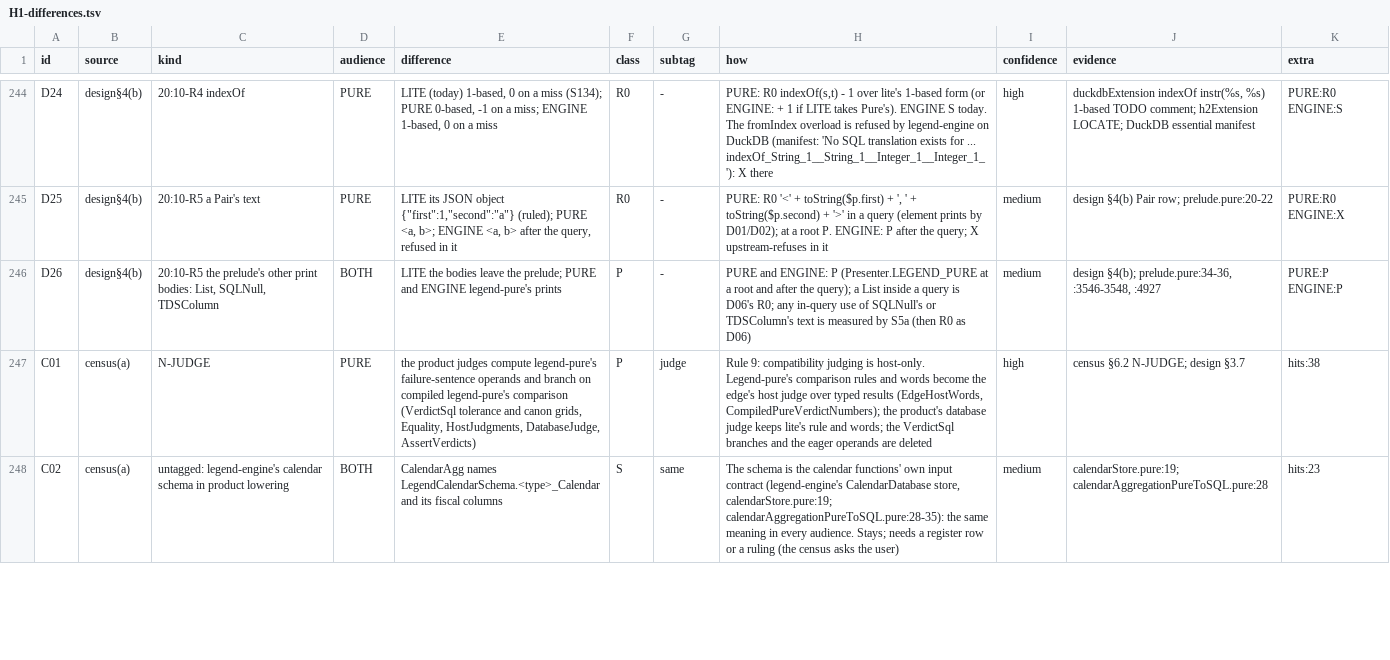
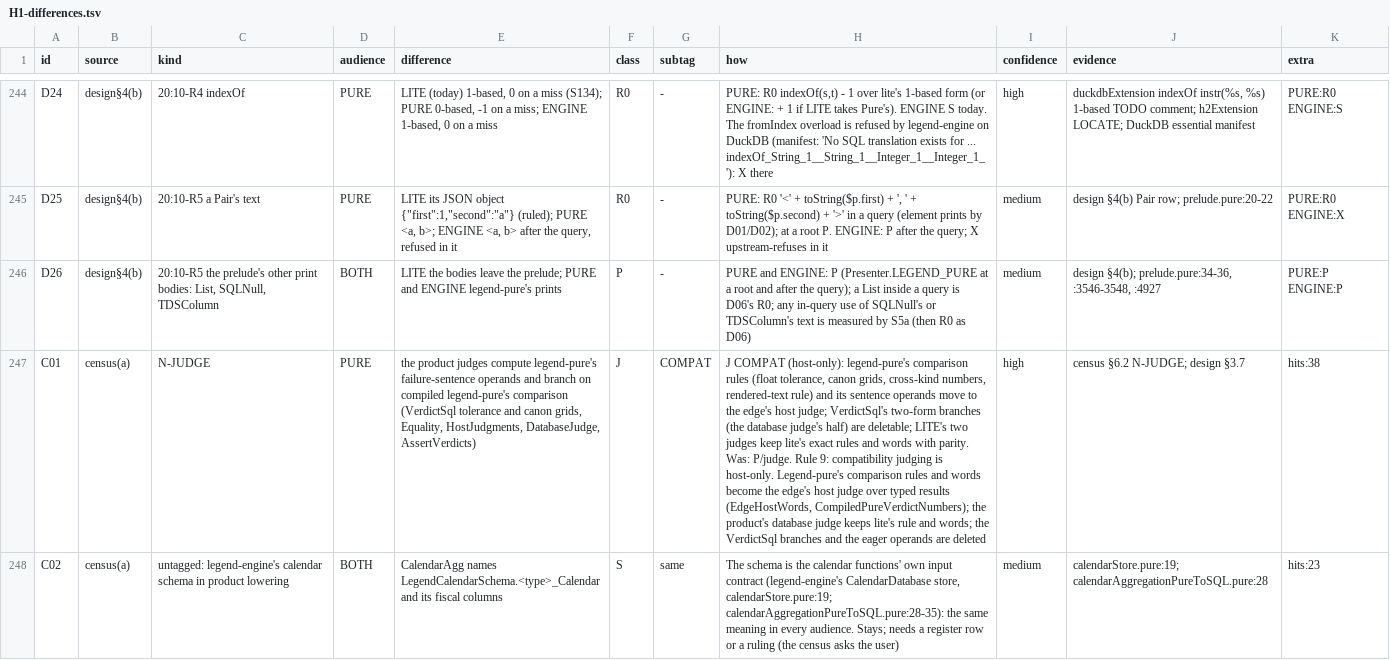
Before and after one commit to neema2/legend-lite, a TSV file: docs/records/compat-homework/H1-differences.tsv, drawn as a sheet; only a part is shown, gaps mark what is left out; the diff covers the shown part only; the diff names each change by its address in the sheet, - before the commit and + after, or states it on an @@ line.

```diff
--- a/docs/records/compat-homework/H1-differences.tsv
+++ b/docs/records/compat-homework/H1-differences.tsv
-F247 (class): P
+F247 (class): J
-G247 (subtag): judge
+G247 (subtag): COMPAT
-H247 (how): Rule 9:…
+H247 (how): J COMPAT (host-only): legend-pure's comparison rules (float tolerance, canon grids, cross-kind numbers, rendered-text rule) and its sentence operands move to the edge's host judge; VerdictSql's two-form branches (the database judge's half) are deletable; LITE's two judges keep lite's exact rules and words with parity. Was: P/judge. Rule 9:…
```
Also changed, not shown: 39 edited cells elsewhere in this file, docs/records/compat-homework/H1-census-hits.tsv, 1 other file.
